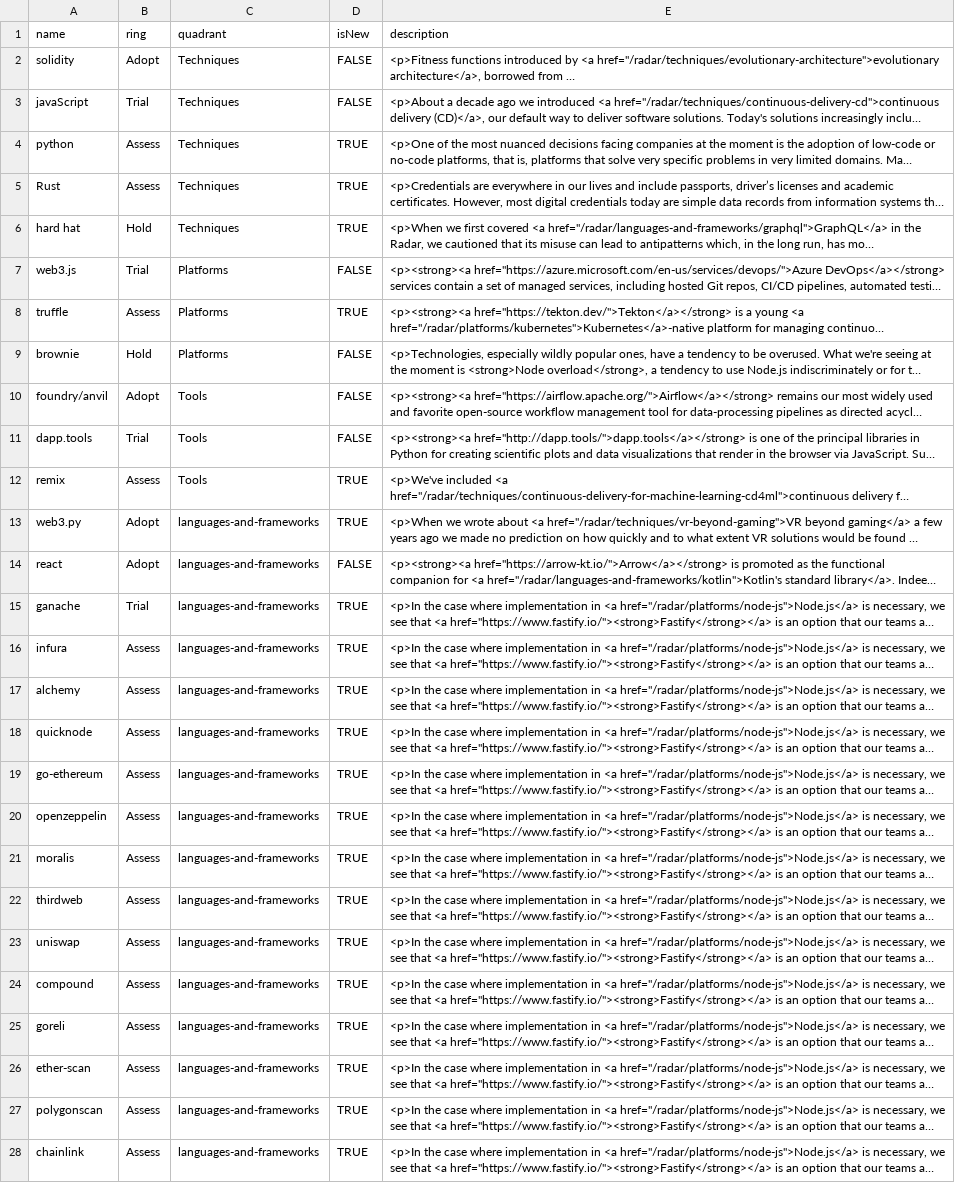
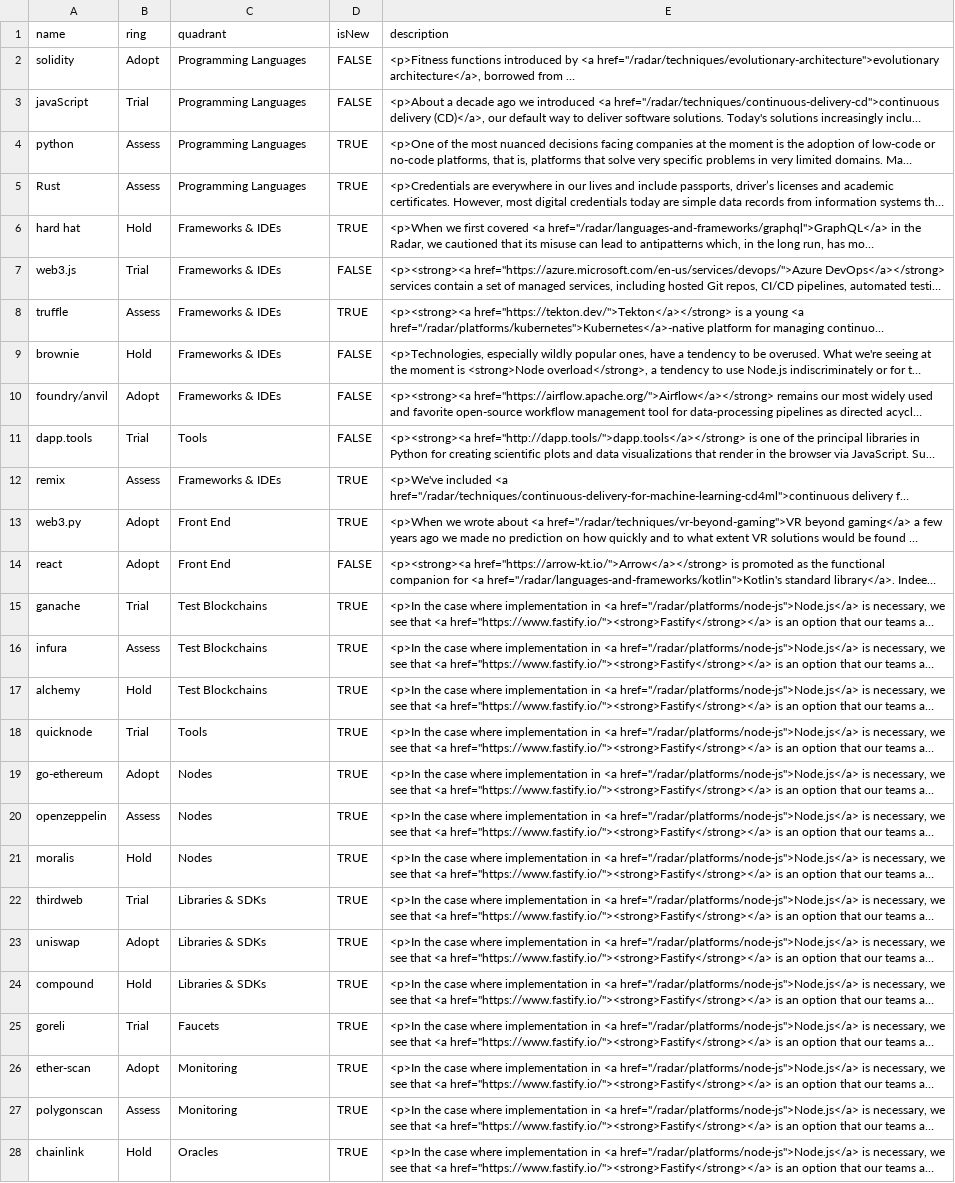
Before and after one commit to rajeshradhakrishnanmvk/kitchen, a CSV file: blockchain-radar.csv, drawn as a sheet; only a part is shown; long unchanged cells end in …; the diff covers the shown part only; the diff names each change by its address in the sheet, - before the commit and + after, or states it on an @@ line.

Commit message:
Update blockchain-radar.csv

```diff
--- a/blockchain-radar.csv
+++ b/blockchain-radar.csv
-C2:C5 (quadrant): Techniques
+C2:C5 (quadrant): Programming Languages
-C6 (quadrant): Techniques
+C6 (quadrant): Frameworks & IDEs
-C7:C9 (quadrant): Platforms
+C7:C9 (quadrant): Frameworks & IDEs
-C10 (quadrant): Tools
+C10 (quadrant): Frameworks & IDEs
-C12 (quadrant): Tools
+C12 (quadrant): Frameworks & IDEs
-C13:C14 (quadrant): languages-and-frameworks
+C13:C14 (quadrant): Front End
-C15:C17 (quadrant): languages-and-frameworks
+C15:C17 (quadrant): Test Blockchains
-B17 (ring): Assess
+B17 (ring): Hold
-B18 (ring): Assess
+B18 (ring): Trial
-C18 (quadrant): languages-and-frameworks
+C18 (quadrant): Tools
-B19 (ring): Assess
+B19 (ring): Adopt
-C19:C21 (quadrant): languages-and-frameworks
+C19:C21 (quadrant): Nodes
-B21 (ring): Assess
+B21 (ring): Hold
-B22 (ring): Assess
+B22 (ring): Trial
-C22:C24 (quadrant): languages-and-frameworks
+C22:C24 (quadrant): Libraries & SDKs
-B23 (ring): Assess
+B23 (ring): Adopt
-B24 (ring): Assess
+B24 (ring): Hold
-B25 (ring): Assess
+B25 (ring): Trial
-C25 (quadrant): languages-and-frameworks
+C25 (quadrant): Faucets
-B26 (ring): Assess
+B26 (ring): Adopt
-C26:C27 (quadrant): languages-and-frameworks
+C26:C27 (quadrant): Monitoring
-B28 (ring): Assess
+B28 (ring): Hold
-C28 (quadrant): languages-and-frameworks
+C28 (quadrant): Oracles
```
Also changed, not shown: 8 added rows and 10 edited cells elsewhere in this file.
